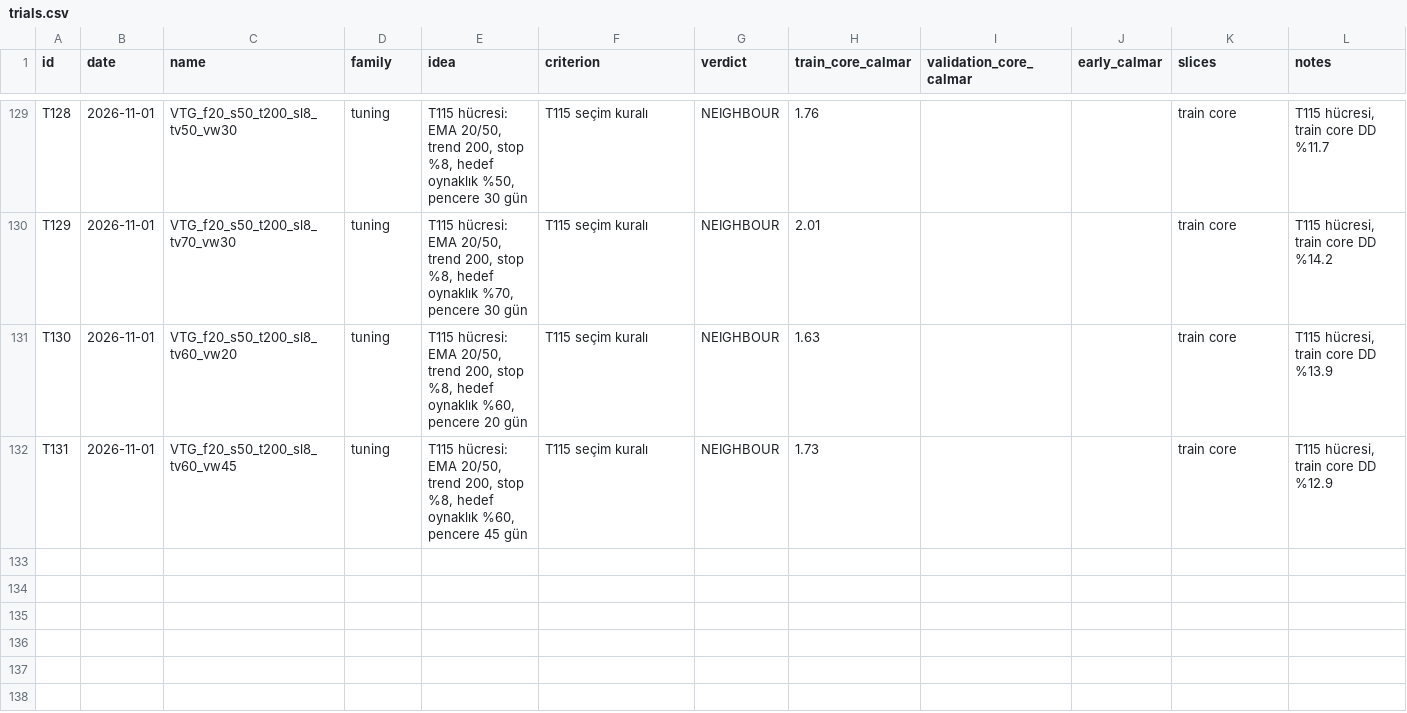
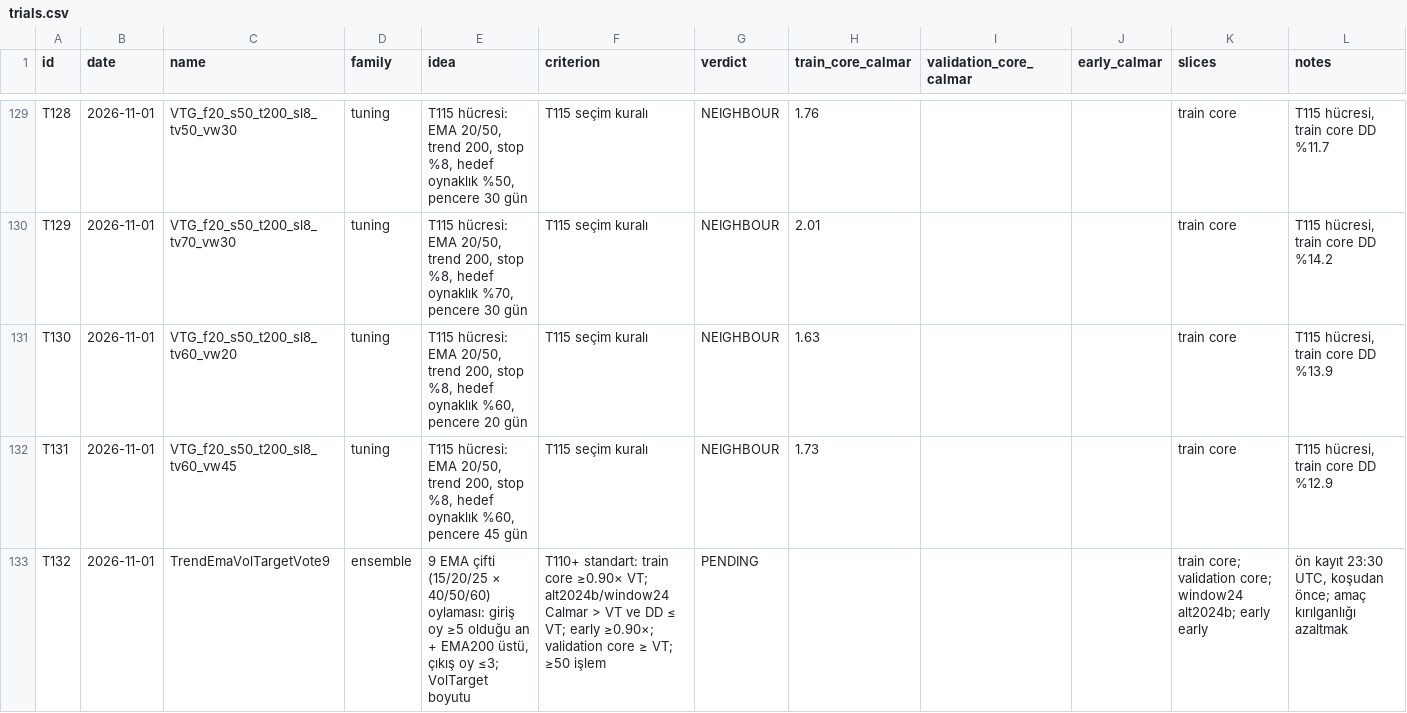
Before and after one commit to mertrumi-dev/ft-lab, a CSV file: docs/trials.csv, drawn as a sheet; only a part is shown, gaps mark what is left out; the diff names each change by its address in the sheet, - before the commit and + after, or states it on an @@ line.

```diff
--- a/docs/trials.csv
+++ b/docs/trials.csv
+row 133: T132 | 2026-11-01 | TrendEmaVolTargetVote9 | ensemble | 9 EMA çifti (15/20/25 × 40/50/60) oylaması: giriş oy ≥5 olduğu an + EMA200 üstü, çıkış oy ≤3; VolTarget boyutu | T110+ standart: train core ≥0.90× VT; alt2024b/window24 Calmar > VT ve DD ≤ VT; early ≥0.90×; validation core ≥ VT; ≥50 işlem | PENDING |  |  |  | train core; validation core; window24 alt2024b; early early | ön kayıt 23:30 UTC, koşudan önce; amaç kırılganlığı azaltmak
```
Also changed, not shown: 1 other file.
